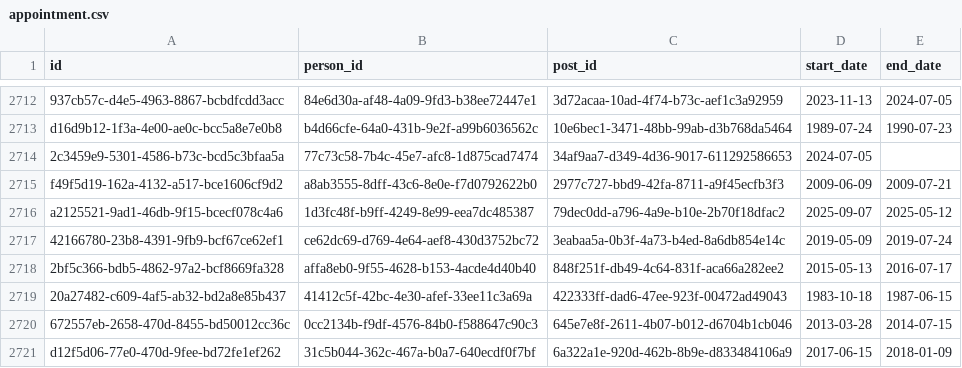
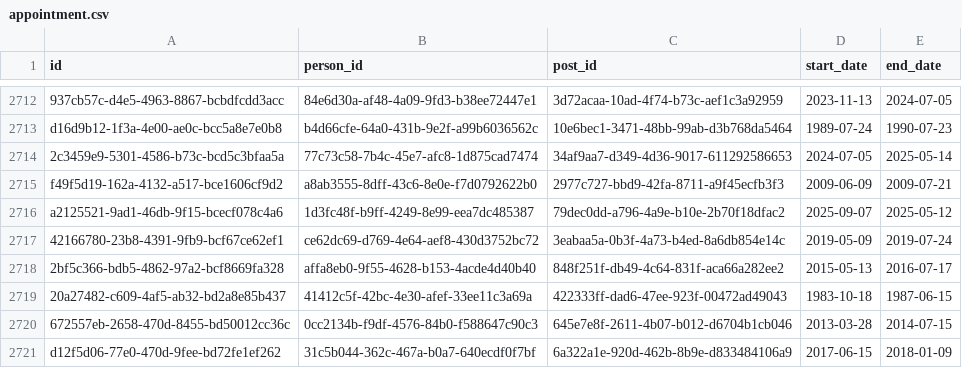
Before and after one commit to instituteforgov/ifg-ministers-database-public, a CSV file: data/appointment.csv, drawn as a sheet; only a part is shown, gaps mark what is left out; the diff names each change by its address in the sheet, - before the commit and + after, or states it on an @@ line.

Commit message:
Update data

```diff
--- a/data/appointment.csv
+++ b/data/appointment.csv
-E2714 (end_date): (empty)
+E2714 (end_date): 2025-05-14
```
Also changed, not shown: data/appointment_characteristics.csv, 1 other file.
